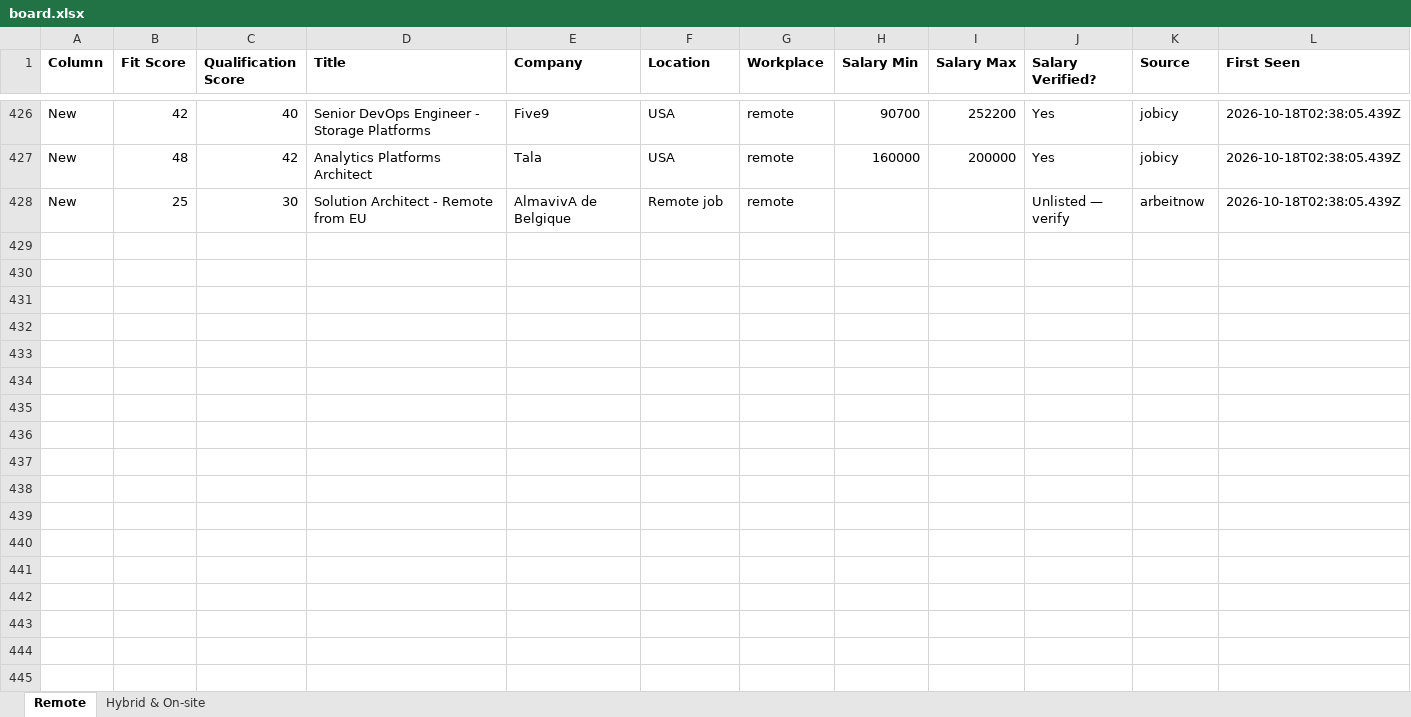
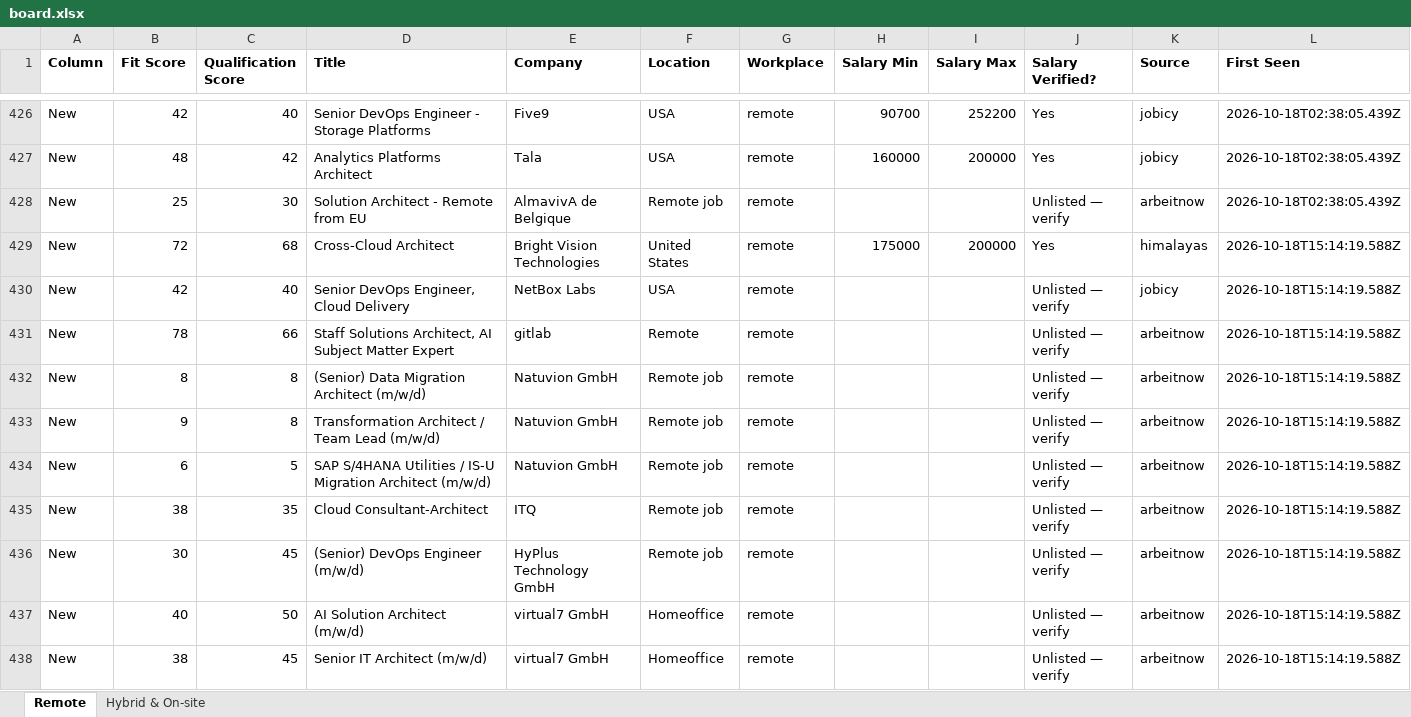
Before and after one commit to naijadamus/goodfela.com, an Excel workbook: hunt/board.xlsx, sheet Remote, drawn as a sheet; only a part is shown, gaps mark what is left out; values as stored, in another font and other column widths than the file's, no borders; rows hold the shown columns only; the diff names each change by its address in the sheet, - before the commit and + after, or states it on an @@ line.

```diff
--- a/hunt/board.xlsx (sheet Remote)
+++ b/hunt/board.xlsx (sheet Remote)
+row 429: New | 72 | 68 | Cross-Cloud Architect | Bright Vision Technologies | United States | remote | 175000 | 200000 | Yes | himalayas | 2026-10-18T15:14:19.588Z
+row 430: New | 42 | 40 | Senior DevOps Engineer, Cloud Delivery | NetBox Labs | USA | remote |  |  | Unlisted — verify | jobicy | 2026-10-18T15:14:19.588Z
+row 431: New | 78 | 66 | Staff Solutions Architect, AI Subject Matter Expert | gitlab | Remote | remote |  |  | Unlisted — verify | arbeitnow | 2026-10-18T15:14:19.588Z
+row 432: New | 8 | 8 | (Senior) Data Migration Architect (m/w/d) | Natuvion GmbH | Remote job | remote |  |  | Unlisted — verify | arbeitnow | 2026-10-18T15:14:19.588Z
+row 433: New | 9 | 8 | Transformation Architect / Team Lead (m/w/d) | Natuvion GmbH | Remote job | remote |  |  | Unlisted — verify | arbeitnow | 2026-10-18T15:14:19.588Z
+row 434: New | 6 | 5 | SAP S/4HANA Utilities / IS-U Migration Architect (m/w/d) | Natuvion GmbH | Remote job | remote |  |  | Unlisted — verify | arbeitnow | 2026-10-18T15:14:19.588Z
+row 435: New | 38 | 35 | Cloud Consultant-Architect | ITQ | Remote job | remote |  |  | Unlisted — verify | arbeitnow | 2026-10-18T15:14:19.588Z
+row 436: New | 30 | 45 | (Senior) DevOps Engineer (m/w/d) | HyPlus Technology GmbH | Remote job | remote |  |  | Unlisted — verify | arbeitnow | 2026-10-18T15:14:19.588Z
+row 437: New | 40 | 50 | AI Solution Architect (m/w/d) | virtual7 GmbH | Homeoffice | remote |  |  | Unlisted — verify | arbeitnow | 2026-10-18T15:14:19.588Z
+row 438: New | 38 | 45 | Senior IT Architect (m/w/d) | virtual7 GmbH | Homeoffice | remote |  |  | Unlisted — verify | arbeitnow | 2026-10-18T15:14:19.588Z
```
Also changed, not shown: sheet Hybrid & On-site, 1 other file.
